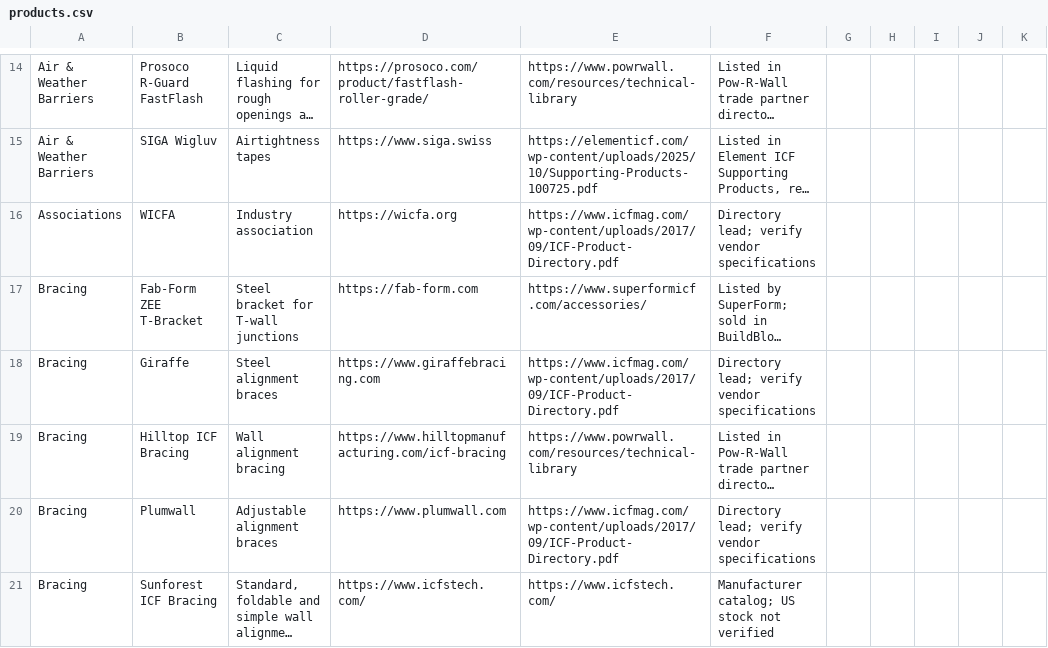
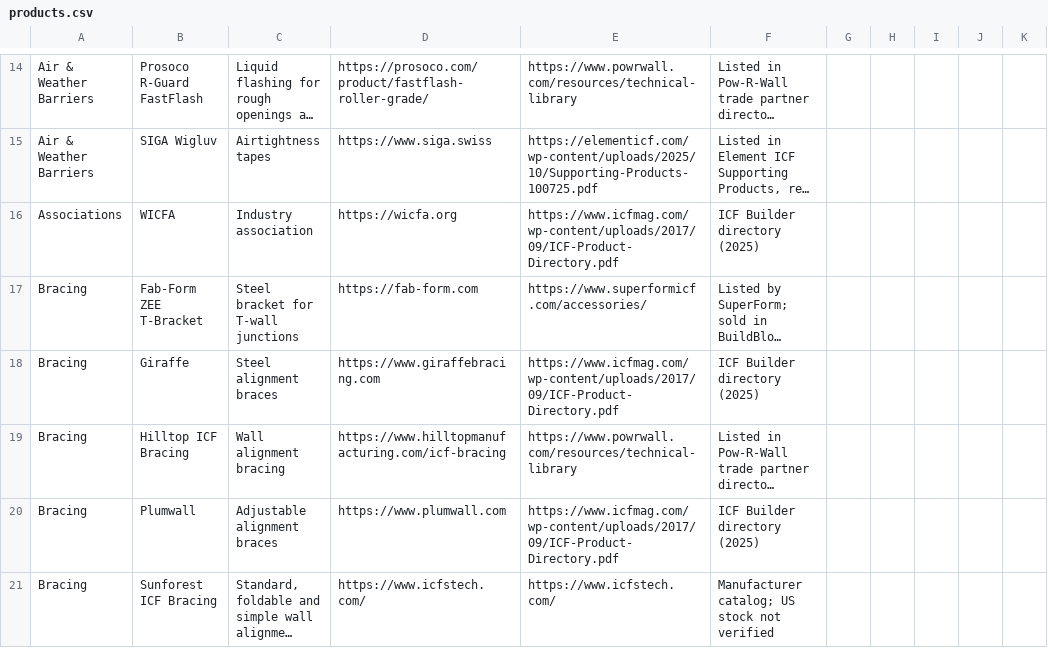
Before and after one commit to cmc0619/icf-product-guide-2026, a CSV file: products.csv, drawn as a sheet; only a part is shown, gaps mark what is left out; long unchanged cells end in …; the diff covers the shown part only; the diff names each change by its address in the sheet, - before the commit and + after, or states it on an @@ line.

```diff
--- a/products.csv
+++ b/products.csv
-F16: Directory lead; verify vendor specifications
+F16: ICF Builder directory (2025)
-F18: Directory lead; verify vendor specifications
+F18: ICF Builder directory (2025)
-F20: Directory lead; verify vendor specifications
+F20: ICF Builder directory (2025)
```
Also changed, not shown: 2 added rows, 1 removed row and 60 edited cells elsewhere in this file.
